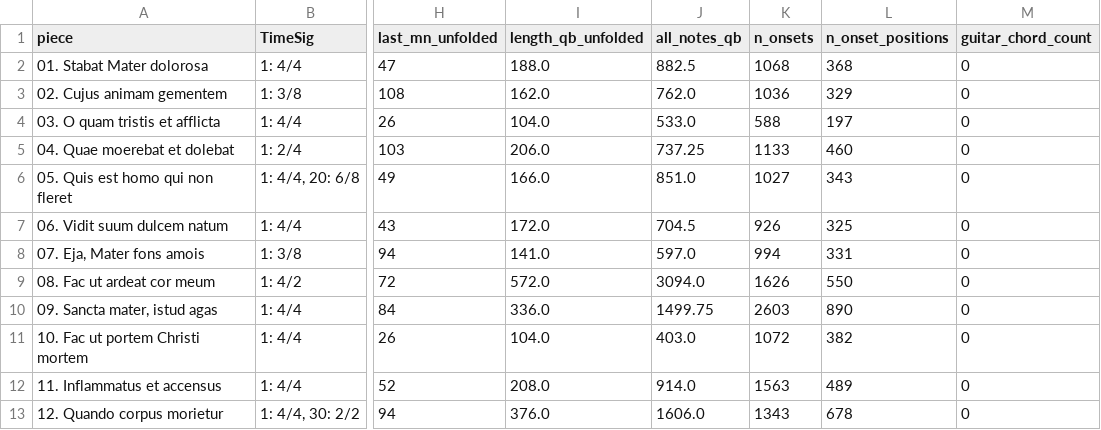
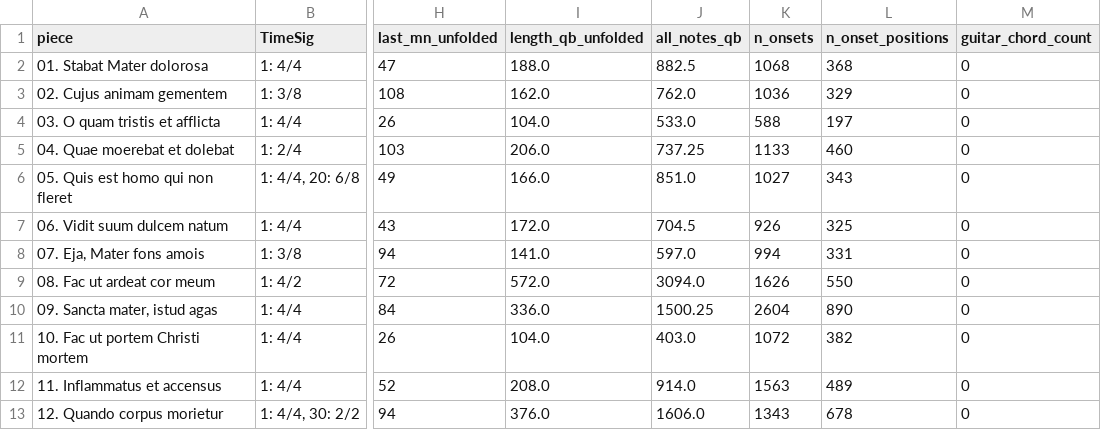
Before and after one commit to DCMLab/pergolesi_stabat_mater, a TSV file: metadata.tsv, drawn as a sheet; only a part is shown, gaps mark what is left out; the diff names each change by its address in the sheet, - before the commit and + after, or states it on an @@ line.

```diff
--- a/metadata.tsv
+++ b/metadata.tsv
-J10 (all_notes_qb): 1499.75
+J10 (all_notes_qb): 1500.25
-K10 (n_onsets): 2603
+K10 (n_onsets): 2604
```
Also changed, not shown: chords/09. Sancta mater, istud agas.chords.tsv, notes/09. Sancta mater, istud agas.notes.tsv, 5 other files.
